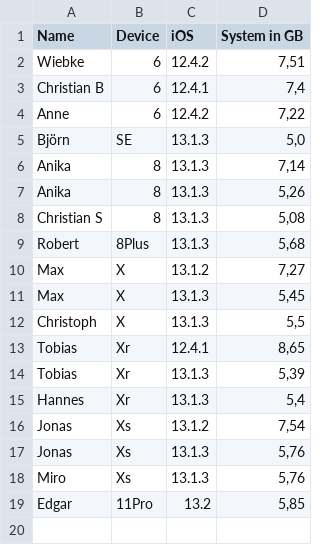
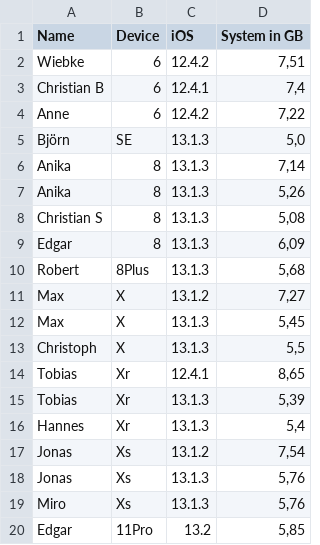
Before and after one commit to EdJoPaTo/iPhoneBatteryHealth, a CSV file: storage/2019-10.csv, drawn as a sheet.

Commit message:
feat: update Edgars old one

```diff
--- a/storage/2019-10.csv
+++ b/storage/2019-10.csv
@@ -8,2 +8,3 @@ Anika;8;13.1.3;5,26
 Christian S;8;13.1.3;5,08
+Edgar;8;13.1.3;6,09
 Robert;8Plus;13.1.3;5,68
```
Also changed, not shown: 1 other file.
